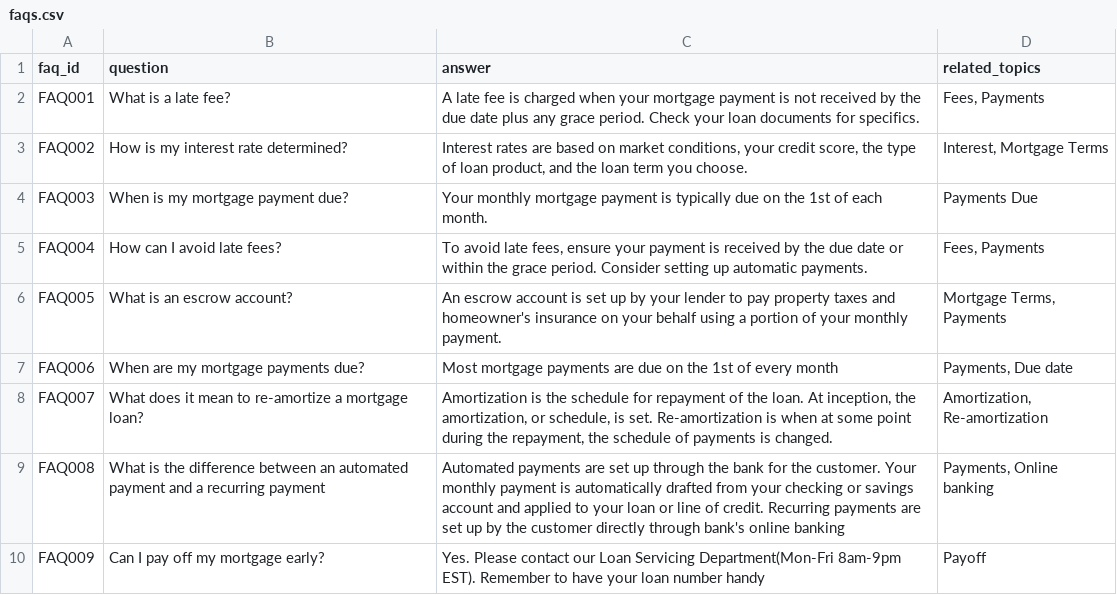
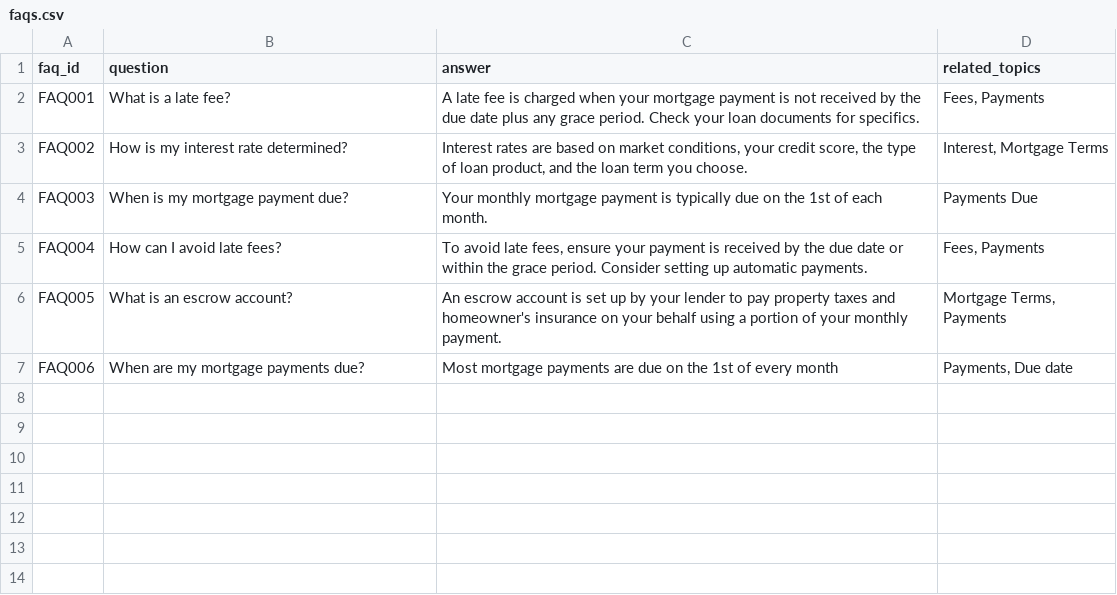
Before and after one commit to tauseef1234/Datasets, a CSV file: faqs.csv, drawn as a sheet; the diff names each change by its address in the sheet, - before the commit and + after, or states it on an @@ line.

Commit message:
Update faqs.csv

```diff
--- a/faqs.csv
+++ b/faqs.csv
-row 8: FAQ007 | What does it mean to re-amortize a mortgage loan? | Amortization is the schedule for repayment of the loan. At inception, the amortization, or schedule, is set. Re-amortization is when at some point during the repayment, the schedule of payments is changed. | Amortization, Re-amortization
-row 9: FAQ008 | What is the difference between an automated payment and a recurring payment | Automated payments are set up through the bank for the customer. Your monthly payment is automatically drafted from your checking or savings account and applied to your loan or line of credit. Recurring payments are set up by the customer directly through bank's online banking | Payments, Online banking
-row 10: FAQ009 | Can I pay off my mortgage early? | Yes. Please contact our Loan Servicing Department(Mon-Fri 8am-9pm EST). Remember to have your loan number handy | Payoff
```
